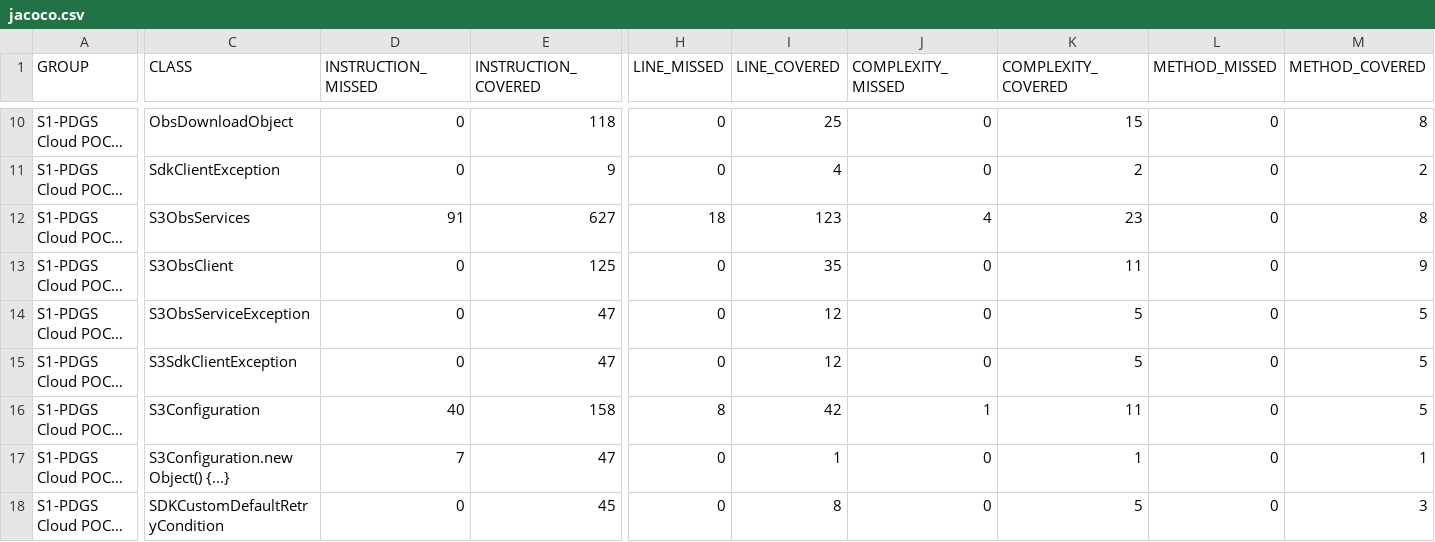
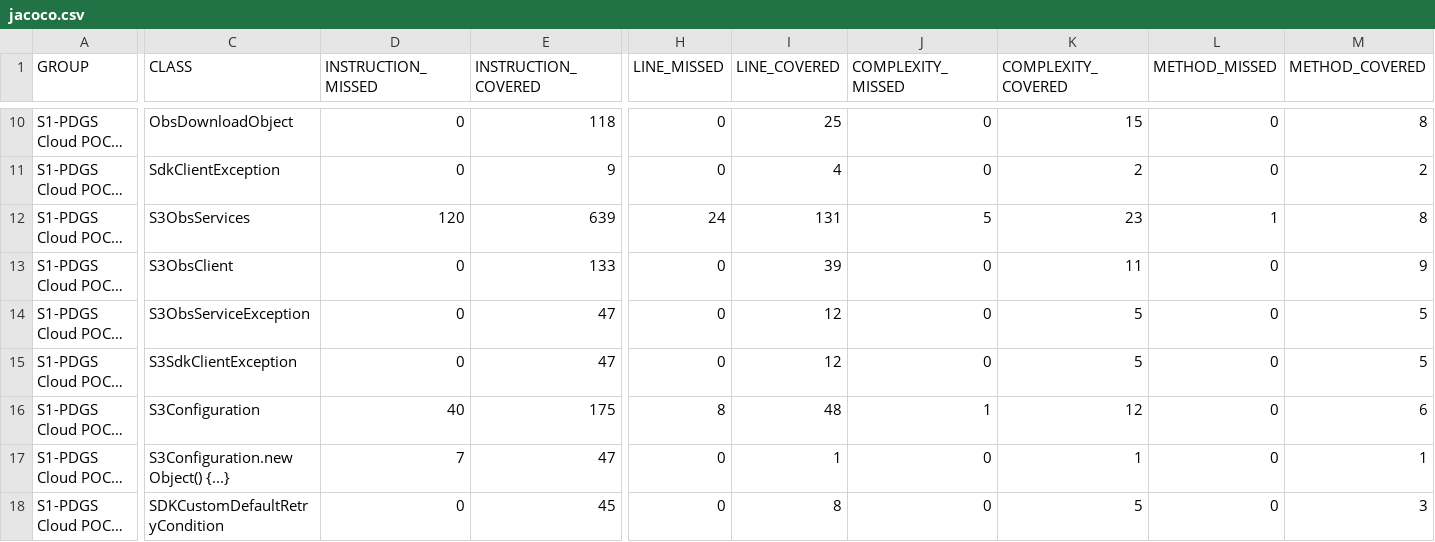
Before and after one commit to COPRS/production-common, a CSV file: build/html-reports/jacoco-ut/jacoco.csv, drawn as a sheet; only a part is shown, gaps mark what is left out; long unchanged cells end in …; the diff names each change by its address in the sheet, - before the commit and + after, or states it on an @@ line.

```diff
--- a/build/html-reports/jacoco-ut/jacoco.csv
+++ b/build/html-reports/jacoco-ut/jacoco.csv
-D12 (INSTRUCTION_MISSED): 91
+D12 (INSTRUCTION_MISSED): 120
-E12 (INSTRUCTION_COVERED): 627
+E12 (INSTRUCTION_COVERED): 639
-H12 (LINE_MISSED): 18
+H12 (LINE_MISSED): 24
-I12 (LINE_COVERED): 123
+I12 (LINE_COVERED): 131
-J12 (COMPLEXITY_MISSED): 4
+J12 (COMPLEXITY_MISSED): 5
-L12 (METHOD_MISSED): 0
+L12 (METHOD_MISSED): 1
-E13 (INSTRUCTION_COVERED): 125
+E13 (INSTRUCTION_COVERED): 133
-I13 (LINE_COVERED): 35
+I13 (LINE_COVERED): 39
-E16 (INSTRUCTION_COVERED): 158
+E16 (INSTRUCTION_COVERED): 175
-I16 (LINE_COVERED): 42
+I16 (LINE_COVERED): 48
-K16 (COMPLEXITY_COVERED): 11
+K16 (COMPLEXITY_COVERED): 12
-M16 (METHOD_COVERED): 5
+M16 (METHOD_COVERED): 6
```
Also changed, not shown: 21 other files.
